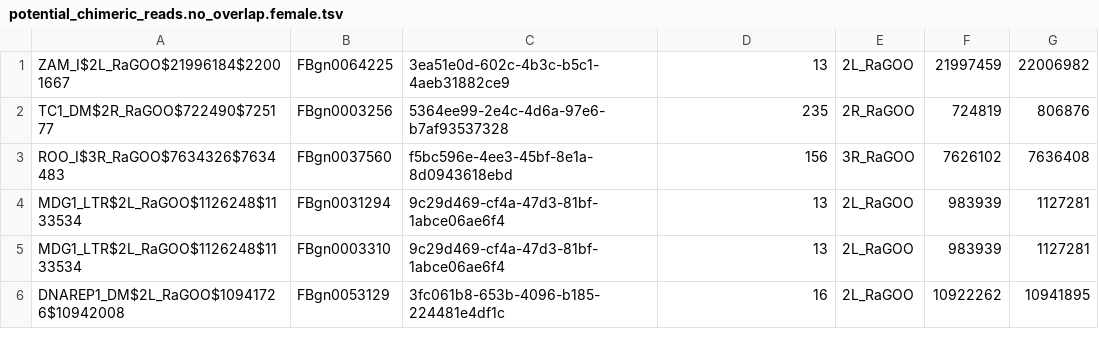
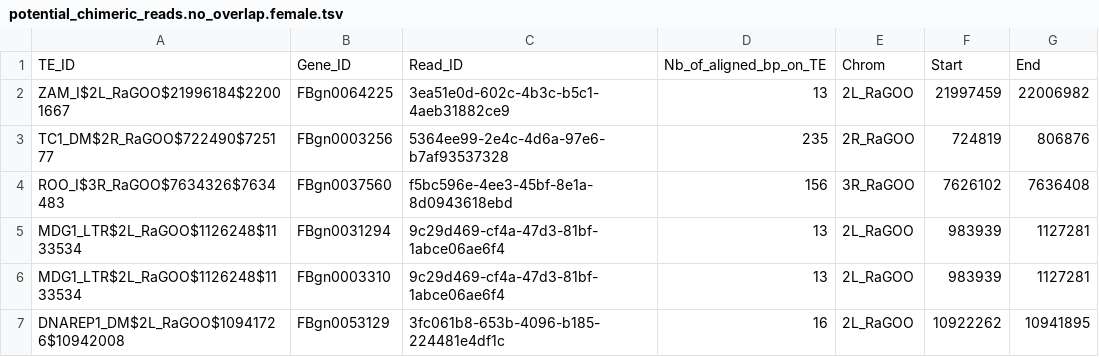
Before and after one commit to EricAmren/TE_LR_RNAseq, a TSV file: chimeric_reads/potential_chimeric_reads.no_overlap.female.tsv, drawn as a sheet; only a part is shown.

Commit message:
new chimeric fig

```diff
--- a/chimeric_reads/potential_chimeric_reads.no_overlap.female.tsv
+++ b/chimeric_reads/potential_chimeric_reads.no_overlap.female.tsv
@@ -1 +1,2 @@
+TE_ID	Gene_ID	Read_ID	Nb_of_aligned_bp_on_TE	Chrom	Start	End
 ZAM_I$2L_RaGOO$21996184$22001667	FBgn0064225	3ea51e0d-602c-4b3c-b5c1-4aeb31882ce9	13	2L_RaGOO	21997459	22006982
```
Also changed, not shown: chimeric_reads/potential_chimeric_reads.no_overlap.male.tsv, 12 other files.
